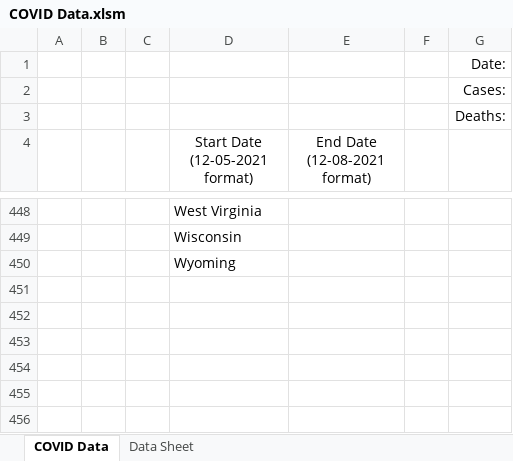
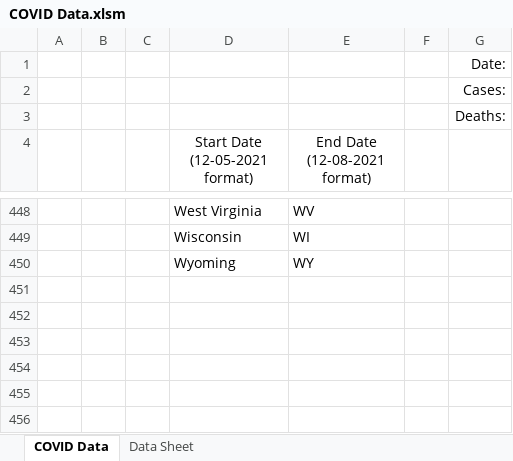
Before and after one commit to Francesco-Calabrese/COVID-Data, an Excel workbook: COVID Data.xlsm, sheet COVID Data, drawn as a sheet; only a part is shown, gaps mark what is left out; values as stored, in another font and other column widths than the file's, no borders; charts and pictures not drawn; the diff covers the shown part only; the diff names each change by its address in the sheet, - before the commit and + after, or states it on an @@ line.

```diff
--- a/COVID Data.xlsm (sheet COVID Data)
+++ b/COVID Data.xlsm (sheet COVID Data)
-E448 (End Date (12-08-2021 format)): (empty)
+E448 (End Date (12-08-2021 format)): WV
-E449 (End Date (12-08-2021 format)): (empty)
+E449 (End Date (12-08-2021 format)): WI
-E450 (End Date (12-08-2021 format)): (empty)
+E450 (End Date (12-08-2021 format)): WY
```
Also changed, not shown: 241 added rows and 48 edited cells elsewhere in this sheet, charts or pictures.
